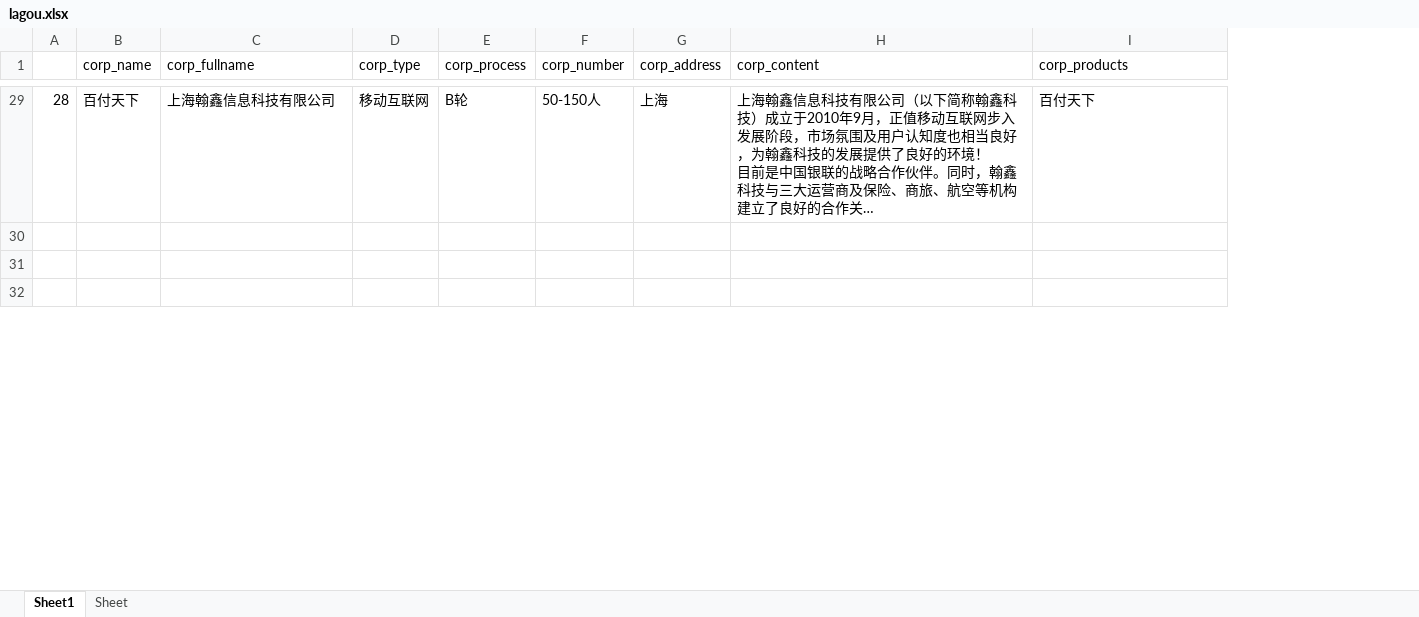
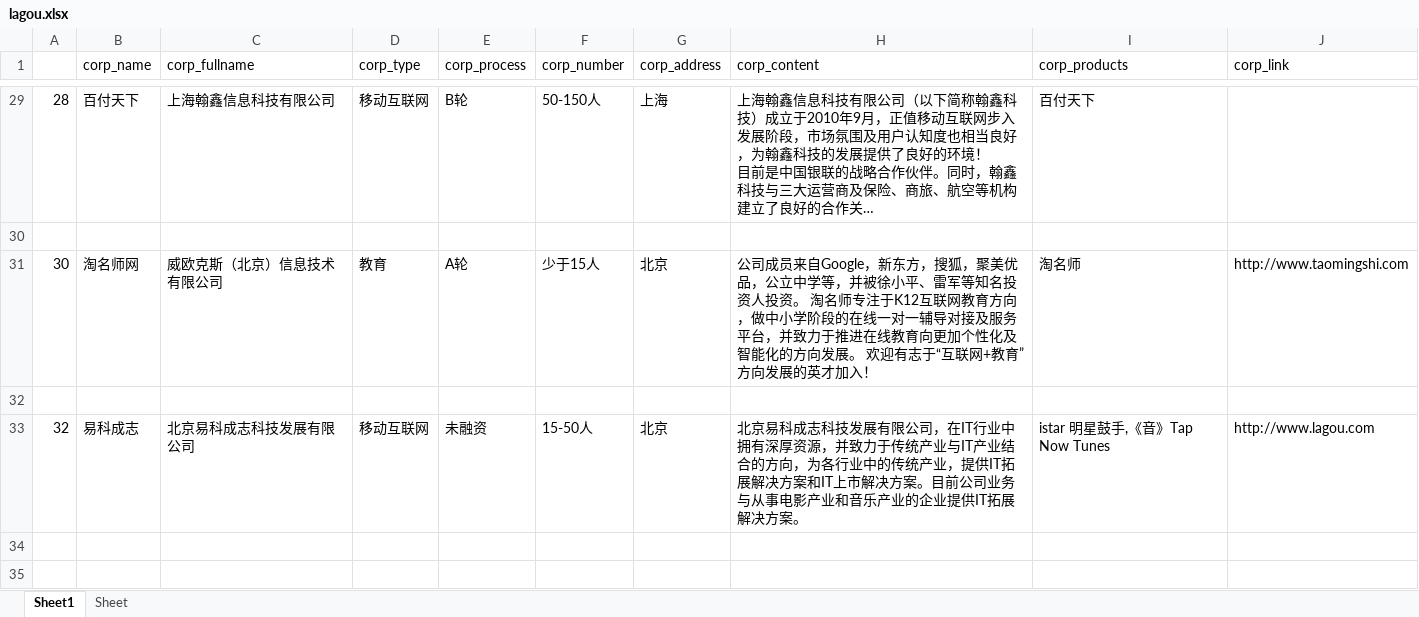
Before and after one commit to king3366ster/python_scrape_tool, an Excel workbook: output/lagou.xlsx, sheet Sheet1, drawn as a sheet; only a part is shown, gaps mark what is left out; long unchanged cells end in …; values as stored, in another font and other column widths than the file's, no borders; the diff covers the shown part only; the diff names each change by its address in the sheet, - before the commit and + after, or states it on an @@ line.

```diff
--- a/output/lagou.xlsx (sheet Sheet1)
+++ b/output/lagou.xlsx (sheet Sheet1)
+column J (corp_link), empty
+row 31: 30 | 淘名师网 | 威欧克斯（北京）信息技术有限公司 | 教育 | A轮 | 少于15人 | 北京 | 公司成员来自Google，新东方，搜狐，聚美优品，公立中学等，并被徐小平、雷军等知名投资人投资。 淘名师专注于K12互联网教育方向，做中小学阶段的在线一对一辅导对接及服务平台，并致力于推进在线教育向更加个性化及智能化的方向发展。 欢迎有志于“互联网+教育”方向发展的英才加入！ | 淘名师 | http://www.taomingshi.com
+row 32: (empty)
+row 33: 32 | 易科成志 | 北京易科成志科技发展有限公司 | 移动互联网 | 未融资 | 15-50人 | 北京 | 北京易科成志科技发展有限公司，在IT行业中拥有深厚资源，并致力于传统产业与IT产业结合的方向，为各行业中的传统产业，提供IT拓展解决方案和IT上市解决方案。目前公司业务与从事电影产业和音乐产业的企业提供IT拓展解决方案。 | istar 明星鼓手,《音》Tap Now Tunes | http://www.lagou.com
```
Also changed, not shown: 2 added rows, 5 removed rows and 49 edited cells elsewhere in this sheet, 8 other files.
